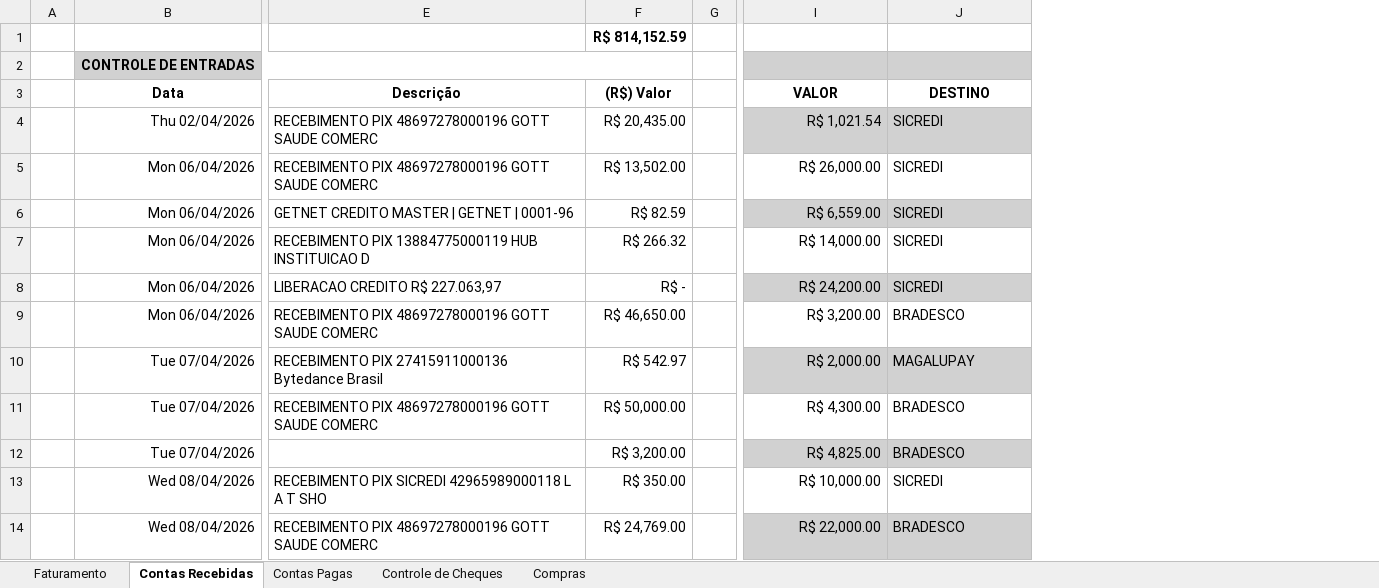
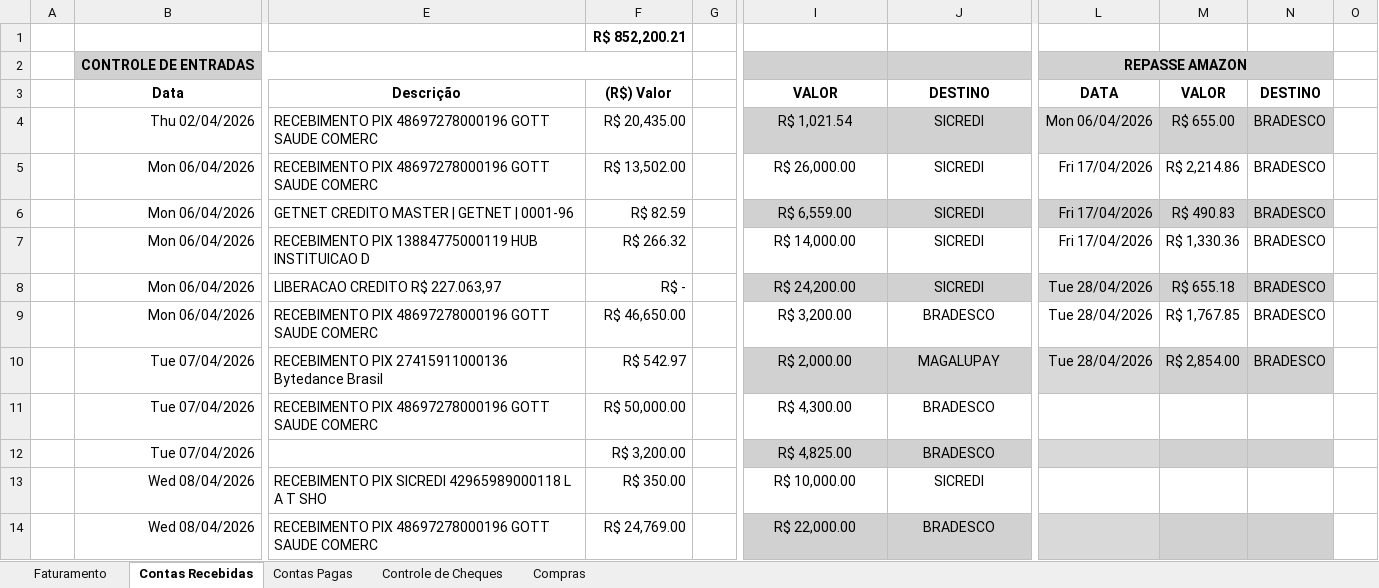
Before and after one commit to EduardoCotta23/Cotta-Consultoria, an Excel workbook: Gott Bike/INDICADORES DIÁRIOS.xlsx, sheet Contas Recebidas, drawn as a sheet; only a part is shown, gaps mark what is left out; values as stored, in another font and other column widths than the file's, no borders; table styles not drawn; the diff covers the shown part only; the diff names each change by its address in the sheet, - before the commit and + after, or states it on an @@ line.

```diff
--- a/Gott Bike/INDICADORES DIÁRIOS.xlsx (sheet Contas Recebidas)
+++ b/Gott Bike/INDICADORES DIÁRIOS.xlsx (sheet Contas Recebidas)
+column L, rows 2-10: REPASSE AMAZON | DATA | Mon 06/04/2026 | Fri 17/04/2026 | Fri 17/04/2026 | Fri 17/04/2026 | Tue 28/04/2026 | Tue 28/04/2026 | Tue 28/04/2026
+column M, rows 3-10: VALOR | R$ 655.00 | R$ 2,214.86 | R$ 490.83 | R$ 1,330.36 | R$ 655.18 | R$ 1,767.85 | R$ 2,854.00
+column N, rows 3-10: DESTINO | BRADESCO | BRADESCO | BRADESCO | BRADESCO | BRADESCO | BRADESCO | BRADESCO
+column O, empty
-F1: R$ 814,152.59
+F1: R$ 852,200.21
-I4:I14 alignment: right
+I4:I14 alignment: center
-J4:J14 alignment: left
+J4:J14 alignment: center
```
Also changed, not shown: 10 added rows, 14 edited cells and cell formats elsewhere in this sheet, sheet Contas Pagas, sheet Faturamento, sheet Compras.
